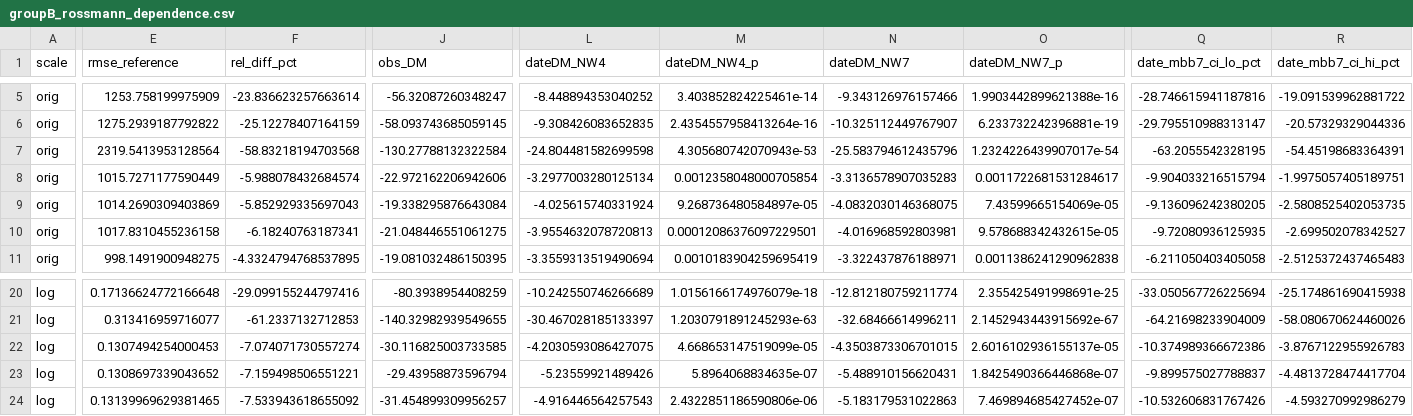
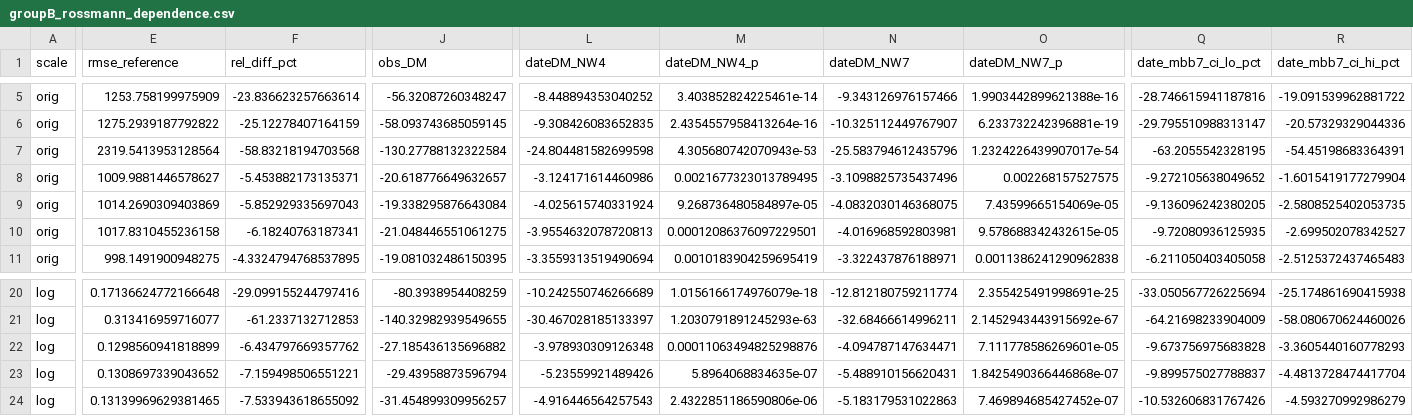
Before and after one commit to wahyuramadhandotcom/A-Hybrid-forecasting-model, a CSV file: results/groupB_rossmann_dependence.csv, drawn as a sheet; only a part is shown, gaps mark what is left out; the diff covers the shown part only; the diff names each change by its address in the sheet, - before the commit and + after, or states it on an @@ line.

```diff
--- a/results/groupB_rossmann_dependence.csv
+++ b/results/groupB_rossmann_dependence.csv
-E8 (rmse_reference): 1015.7271177590449
+E8 (rmse_reference): 1009.9881446578627
-F8 (rel_diff_pct): -5.988078432684574
+F8 (rel_diff_pct): -5.453882173135371
-J8 (obs_DM): -22.972162206942606
+J8 (obs_DM): -20.618776649632657
-L8 (dateDM_NW4): -3.2977003280125134
+L8 (dateDM_NW4): -3.124171614460986
-M8 (dateDM_NW4_p): 0.0012358048000705854
+M8 (dateDM_NW4_p): 0.0021677323013789495
-N8 (dateDM_NW7): -3.3136578907035283
+N8 (dateDM_NW7): -3.1098825735437496
-O8 (dateDM_NW7_p): 0.0011722681531284617
+O8 (dateDM_NW7_p): 0.002268157527575
-Q8 (date_mbb7_ci_lo_pct): -9.904033216515794
+Q8 (date_mbb7_ci_lo_pct): -9.272105638049652
-R8 (date_mbb7_ci_hi_pct): -1.9975057405189751
+R8 (date_mbb7_ci_hi_pct): -1.6015419177279904
-E22 (rmse_reference): 0.1307494254000453
+E22 (rmse_reference): 0.1298560941818899
-F22 (rel_diff_pct): -7.074071730557274
+F22 (rel_diff_pct): -6.434797669357762
-J22 (obs_DM): -30.116825003733585
+J22 (obs_DM): -27.185436135696882
-L22 (dateDM_NW4): -4.2030593086427075
+L22 (dateDM_NW4): -3.978930309126348
-M22 (dateDM_NW4_p): 4.668653147519099e-05
+M22 (dateDM_NW4_p): 0.00011063494825298876
-N22 (dateDM_NW7): -4.3503873306701015
+N22 (dateDM_NW7): -4.094787147634471
-O22 (dateDM_NW7_p): 2.6016102936155137e-05
+O22 (dateDM_NW7_p): 7.111778586269601e-05
-Q22 (date_mbb7_ci_lo_pct): -10.374989366672386
+Q22 (date_mbb7_ci_lo_pct): -9.673756975683828
-R22 (date_mbb7_ci_hi_pct): -3.8767122955926783
+R22 (date_mbb7_ci_hi_pct): -3.3605440160778293
```
Also changed, not shown: 13 edited cells elsewhere in this file, results/exp06b_rossmann_baselines_strong.csv, results/exp06b_rossmann_baselines_strong_exp06_vs_exp06b.csv, 15 other files.
